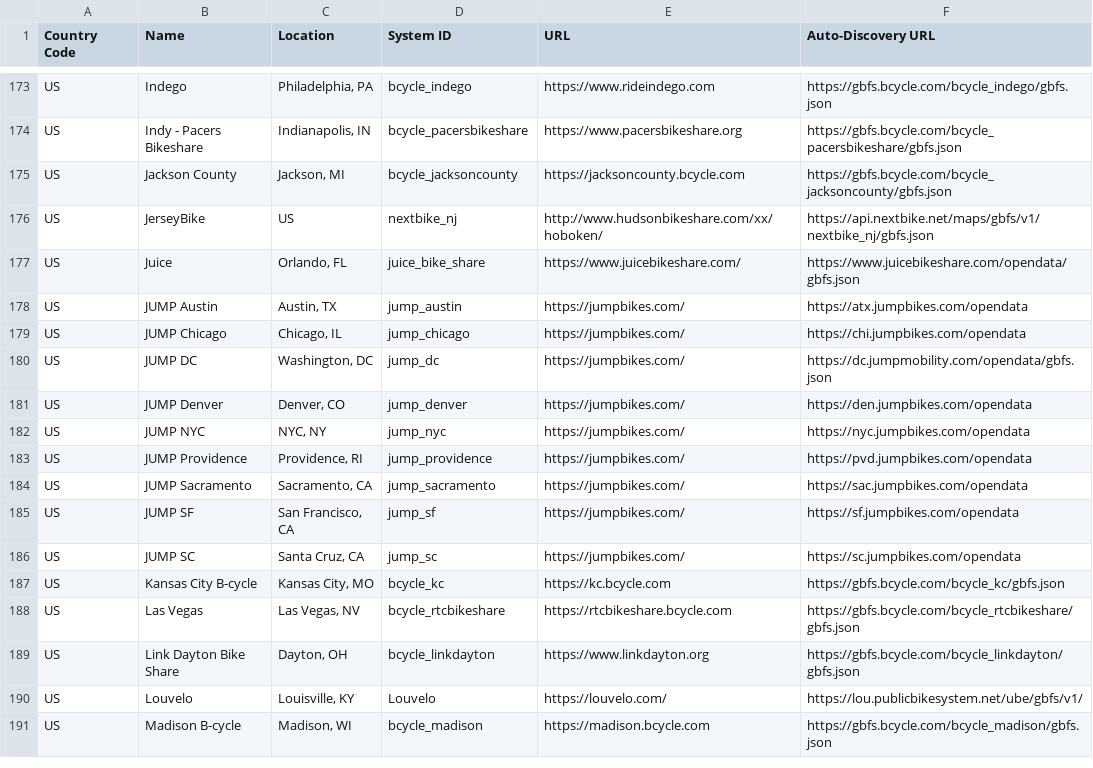
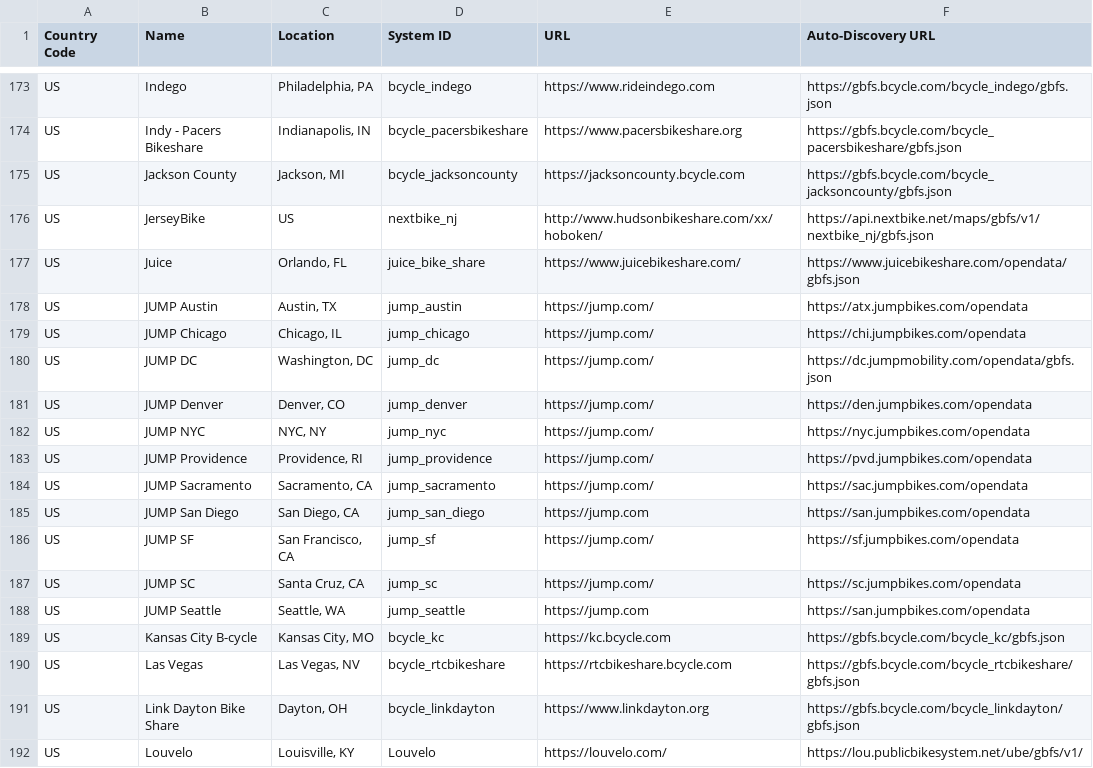
Before and after one commit to MobilityData/gbfs, a CSV file: systems.csv, drawn as a sheet; only a part is shown, gaps mark what is left out; the shorter side is filled out with more unchanged rows.

Commit message:
Add new JUMP systems - San Diego and Seattle

```diff
--- a/systems.csv
+++ b/systems.csv
@@ -177,11 +177,13 @@ US,JerseyBike,"US",nextbike_nj,http://www.hudsonbikeshare.com/xx/hoboken/,https:
 US,Juice,"Orlando, FL",juice_bike_share,https://www.juicebikeshare.com/,https://www.juicebikeshare.com/opendata/gbfs.json
-US,JUMP Austin,"Austin, TX",jump_austin,https://jumpbikes.com/,https://atx.jumpbikes.com/opendata
-US,JUMP Chicago,"Chicago, IL",jump_chicago,https://jumpbikes.com/,https://chi.jumpbikes.com/opendata
-US,JUMP DC,"Washington, DC",jump_dc,https://jumpbikes.com/,https://dc.jumpmobility.com/opendata/gbfs.json
-US,JUMP Denver,"Denver, CO",jump_denver,https://jumpbikes.com/,https://den.jumpbikes.com/opendata
-US,JUMP NYC,"NYC, NY",jump_nyc,https://jumpbikes.com/,https://nyc.jumpbikes.com/opendata
-US,JUMP Providence,"Providence, RI",jump_providence,https://jumpbikes.com/,https://pvd.jumpbikes.com/opendata
-US,JUMP Sacramento,"Sacramento, CA",jump_sacramento,https://jumpbikes.com/,https://sac.jumpbikes.com/opendata
-US,JUMP SF,"San Francisco, CA",jump_sf,https://jumpbikes.com/,https://sf.jumpbikes.com/opendata
-US,JUMP SC,"Santa Cruz, CA",jump_sc,https://jumpbikes.com/,https://sc.jumpbikes.com/opendata
+US,JUMP Austin,"Austin, TX",jump_austin,https://jump.com/,https://atx.jumpbikes.com/opendata
+US,JUMP Chicago,"Chicago, IL",jump_chicago,https://jump.com/,https://chi.jumpbikes.com/opendata
+US,JUMP DC,"Washington, DC",jump_dc,https://jump.com/,https://dc.jumpmobility.com/opendata/gbfs.json
+US,JUMP Denver,"Denver, CO",jump_denver,https://jump.com/,https://den.jumpbikes.com/opendata
+US,JUMP NYC,"NYC, NY",jump_nyc,https://jump.com/,https://nyc.jumpbikes.com/opendata
+US,JUMP Providence,"Providence, RI",jump_providence,https://jump.com/,https://pvd.jumpbikes.com/opendata
+US,JUMP Sacramento,"Sacramento, CA",jump_sacramento,https://jump.com/,https://sac.jumpbikes.com/opendata
+US,JUMP San Diego,"San Diego, CA",jump_san_diego,https://jump.com,https://san.jumpbikes.com/opendata
+US,JUMP SF,"San Francisco, CA",jump_sf,https://jump.com/,https://sf.jumpbikes.com/opendata
+US,JUMP SC,"Santa Cruz, CA",jump_sc,https://jump.com/,https://sc.jumpbikes.com/opendata
+US,JUMP Seattle,"Seattle, WA",jump_seattle,https://jump.com,https://san.jumpbikes.com/opendata
 US,Kansas City B-cycle,"Kansas City, MO",bcycle_kc,https://kc.bcycle.com,https://gbfs.bcycle.com/bcycle_kc/gbfs.json
```
